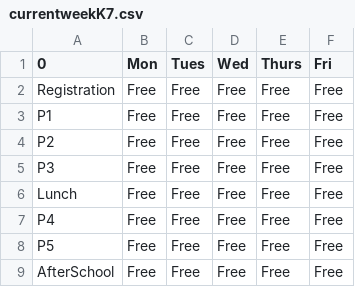
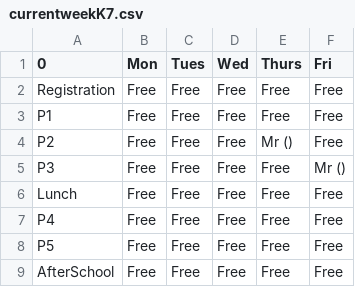
Before and after one commit to DAOS-Computer-Science/Room-Booking, a CSV file: project/databases/currentweekK7.csv, drawn as a sheet.

```diff
--- a/project/databases/currentweekK7.csv
+++ b/project/databases/currentweekK7.csv
@@ -3,4 +3,4 @@ Registration,Free,Free,Free,Free,Free
 P1,Free,Free,Free,Free,Free
-P2,Free,Free,Free,Free,Free
-P3,Free,Free,Free,Free,Free
+P2,Free,Free,Free,Mr   (),Free
+P3,Free,Free,Free,Free,Mr   ()
 Lunch,Free,Free,Free,Free,Free
```
Also changed, not shown: project/databases/currentweekK6.csv, 2 other files.
